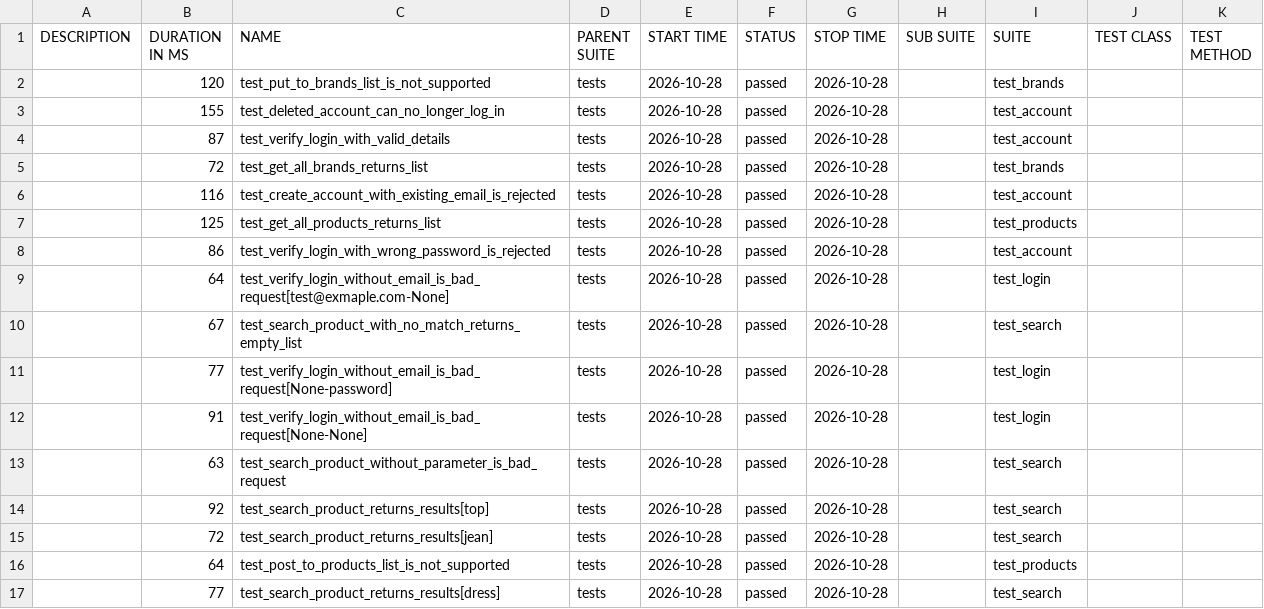
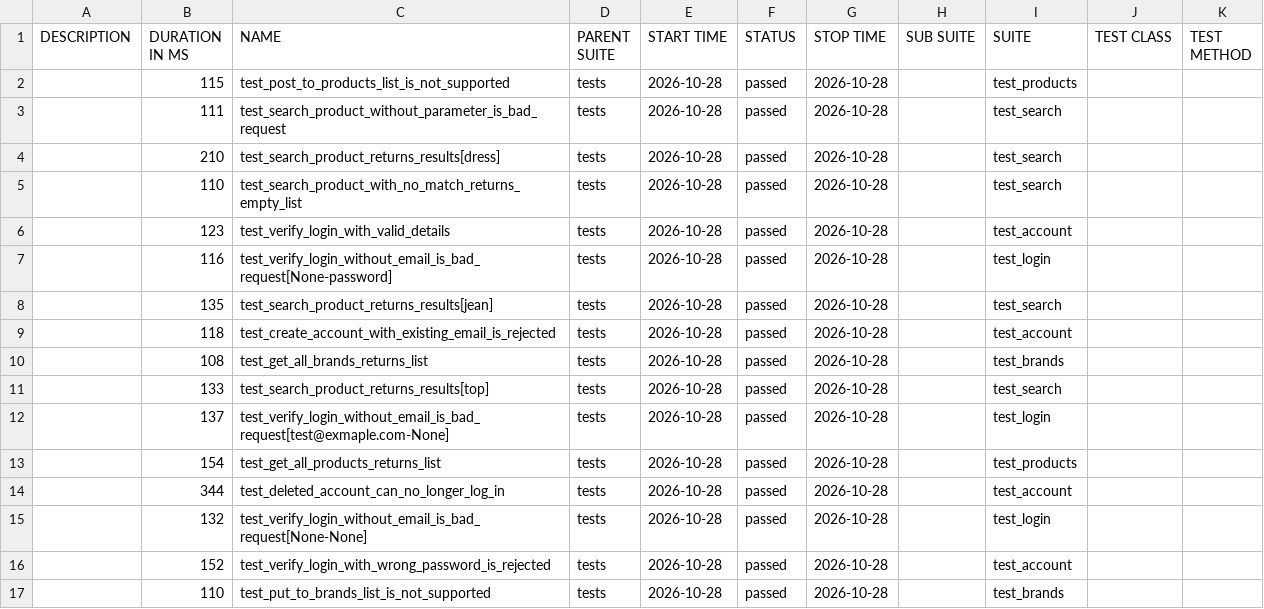
Before and after one commit to IF22I/uitap-automation, a CSV file: api/data/suites.csv, drawn as a sheet.

```diff
--- a/api/data/suites.csv
+++ b/api/data/suites.csv
@@ -1,17 +1,17 @@
 "DESCRIPTION","DURATION IN MS","NAME","PARENT SUITE","START TIME","STATUS","STOP TIME","SUB SUITE","SUITE","TEST CLASS","TEST METHOD"
-"","120","test_put_to_brands_list_is_not_supported","tests","2026-10-28","passed","2026-10-28","","test_brands","",""
-"","155","test_deleted_account_can_no_longer_log_in","tests","2026-10-28","passed","2026-10-28","","test_account","",""
-"","87","test_verify_login_with_valid_details","tests","2026-10-28","passed","2026-10-28","","test_account","",""
-"","72","test_get_all_brands_returns_list","tests","2026-10-28","passed","2026-10-28","","test_brands","",""
-"","116","test_create_account_with_existing_email_is_rejected","tests","2026-10-28","passed","2026-10-28","","test_account","",""
-"","125","test_get_all_products_returns_list","tests","2026-10-28","passed","2026-10-28","","test_products","",""
-"","86","test_verify_login_with_wrong_password_is_rejected","tests","2026-10-28","passed","2026-10-28","","test_account","",""
-"","64","test_verify_login_without_email_is_bad_request[test@exmaple.com-None]","tests","2026-10-28","passed","2026-10-28","","test_login","",""
-"","67","test_search_product_with_no_match_returns_empty_list","tests","2026-10-28","passed","2026-10-28","","test_search","",""
-"","77","test_verify_login_without_email_is_bad_request[None-password]","tests","2026-10-28","passed","2026-10-28","","test_login","",""
-"","91","test_verify_login_without_email_is_bad_request[None-None]","tests","2026-10-28","passed","2026-10-28","","test_login","",""
-"","63","test_search_product_without_parameter_is_bad_request","tests","2026-10-28","passed","2026-10-28","","test_search","",""
-"","92","test_search_product_returns_results[top]","tests","2026-10-28","passed","2026-10-28","","test_search","",""
-"","72","test_search_product_returns_results[jean]","tests","2026-10-28","passed","2026-10-28","","test_search","",""
-"","64","test_post_to_products_list_is_not_supported","tests","2026-10-28","passed","2026-10-28","","test_products","",""
-"","77","test_search_product_returns_results[dress]","tests","2026-10-28","passed","2026-10-28","","test_search","",""
+"","115","test_post_to_products_list_is_not_supported","tests","2026-10-28","passed","2026-10-28","","test_products","",""
+"","111","test_search_product_without_parameter_is_bad_request","tests","2026-10-28","passed","2026-10-28","","test_search","",""
+"","210","test_search_product_returns_results[dress]","tests","2026-10-28","passed","2026-10-28","","test_search","",""
+"","110","test_search_product_with_no_match_returns_empty_list","tests","2026-10-28","passed","2026-10-28","","test_search","",""
+"","123","test_verify_login_with_valid_details","tests","2026-10-28","passed","2026-10-28","","test_account","",""
+"","116","test_verify_login_without_email_is_bad_request[None-password]","tests","2026-10-28","passed","2026-10-28","","test_login","",""
+"","135","test_search_product_returns_results[jean]","tests","2026-10-28","passed","2026-10-28","","test_search","",""
+"","118","test_create_account_with_existing_email_is_rejected","tests","2026-10-28","passed","2026-10-28","","test_account","",""
+"","108","test_get_all_brands_returns_list","tests","2026-10-28","passed","2026-10-28","","test_brands","",""
+"","133","test_search_product_returns_results[top]","tests","2026-10-28","passed","2026-10-28","","test_search","",""
+"","137","test_verify_login_without_email_is_bad_request[test@exmaple.com-None]","tests","2026-10-28","passed","2026-10-28","","test_login","",""
+"","154","test_get_all_products_returns_list","tests","2026-10-28","passed","2026-10-28","","test_products","",""
+"","344","test_deleted_account_can_no_longer_log_in","tests","2026-10-28","passed","2026-10-28","","test_account","",""
+"","132","test_verify_login_without_email_is_bad_request[None-None]","tests","2026-10-28","passed","2026-10-28","","test_login","",""
+"","152","test_verify_login_with_wrong_password_is_rejected","tests","2026-10-28","passed","2026-10-28","","test_account","",""
+"","110","test_put_to_brands_list_is_not_supported","tests","2026-10-28","passed","2026-10-28","","test_brands","",""
```
Also changed, not shown: 52 other files.
